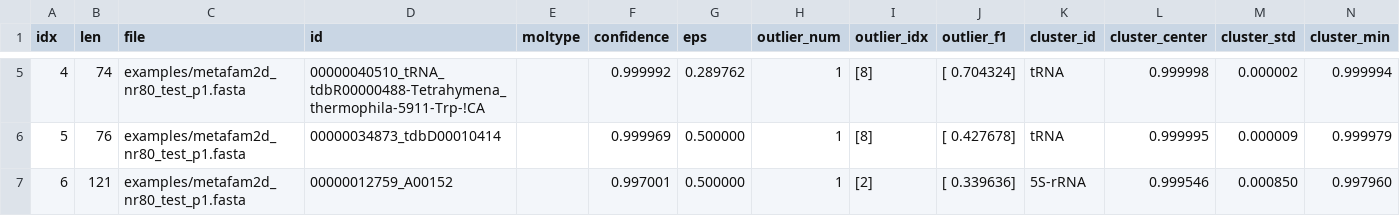
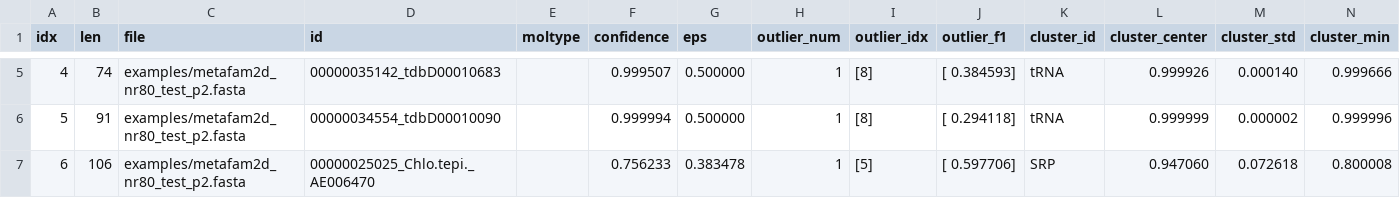
Before and after one commit to qiuresearch/MoEFold2D, a CSV file: moe_outputs/moefold_eps-auto.csv, drawn as a sheet; only a part is shown, gaps mark what is left out; the diff covers the shown part only; the diff names each change by its address in the sheet, - before the commit and + after, or states it on an @@ line.

```diff
--- a/moe_outputs/moefold_eps-auto.csv
+++ b/moe_outputs/moefold_eps-auto.csv
-C5:C7 (file): examples/metafam2d_nr80_test_p1.fasta
+C5:C7 (file): examples/metafam2d_nr80_test_p2.fasta
-D5 (id): 00000040510_tRNA_tdbR00000488-Tetrahymena_thermophila-5911-Trp-!CA
+D5 (id): 00000035142_tdbD00010683
-F5 (confidence): 0.999992
+F5 (confidence): 0.999507
-G5 (eps): 0.289762
+G5 (eps): 0.500000
-J5 (outlier_f1): [ 0.704324]
+J5 (outlier_f1): [ 0.384593]
-L5 (cluster_center): 0.999998
+L5 (cluster_center): 0.999926
-M5 (cluster_std): 0.000002
+M5 (cluster_std): 0.000140
-N5 (cluster_min): 0.999994
+N5 (cluster_min): 0.999666
-B6 (len): 76
+B6 (len): 91
-D6 (id): 00000034873_tdbD00010414
+D6 (id): 00000034554_tdbD00010090
-F6 (confidence): 0.999969
+F6 (confidence): 0.999994
-J6 (outlier_f1): [ 0.427678]
+J6 (outlier_f1): [ 0.294118]
-L6 (cluster_center): 0.999995
+L6 (cluster_center): 0.999999
-M6 (cluster_std): 0.000009
+M6 (cluster_std): 0.000002
-N6 (cluster_min): 0.999979
+N6 (cluster_min): 0.999996
-B7 (len): 121
+B7 (len): 106
-D7 (id): 00000012759_A00152
+D7 (id): 00000025025_Chlo.tepi._AE006470
-F7 (confidence): 0.997001
+F7 (confidence): 0.756233
-G7 (eps): 0.500000
+G7 (eps): 0.383478
-I7 (outlier_idx): [2]
+I7 (outlier_idx): [5]
-J7 (outlier_f1): [ 0.339636]
+J7 (outlier_f1): [ 0.597706]
-K7 (cluster_id): 5S-rRNA
+K7 (cluster_id): SRP
-L7 (cluster_center): 0.999546
+L7 (cluster_center): 0.947060
-M7 (cluster_std): 0.000850
+M7 (cluster_std): 0.072618
-N7 (cluster_min): 0.997960
+N7 (cluster_min): 0.800008
```
Also changed, not shown: 75 edited cells elsewhere in this file, 5 other files.
